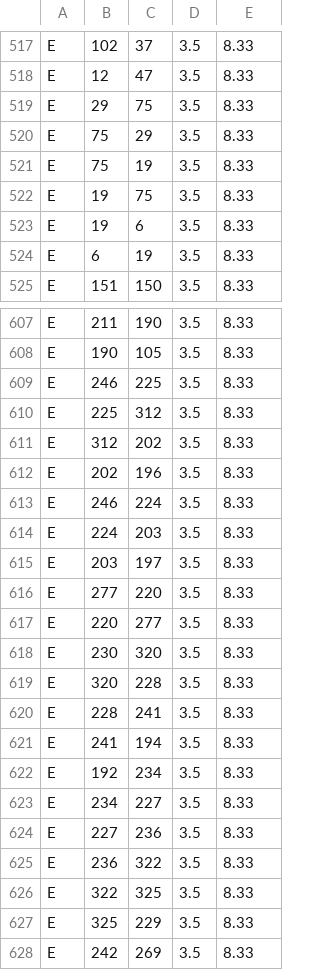
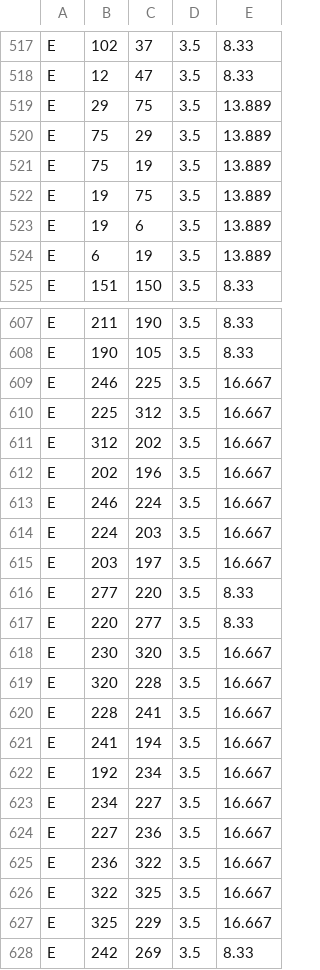
Before and after one commit to v36372/traffic, a CSV file: data/hcm.csv, drawn as a sheet; only a part is shown, gaps mark what is left out; the diff covers the shown part only.

```diff
--- a/data/hcm.csv
+++ b/data/hcm.csv
@@ -518,8 +518,8 @@ E,102,37,3.5,8.33
 E,12,47,3.5,8.33
-E,29,75,3.5,8.33
-E,75,29,3.5,8.33
-E,75,19,3.5,8.33
-E,19,75,3.5,8.33
-E,19,6,3.5,8.33
-E,6,19,3.5,8.33
+E,29,75,3.5,13.889
+E,75,29,3.5,13.889
+E,75,19,3.5,13.889
+E,19,75,3.5,13.889
+E,19,6,3.5,13.889
+E,6,19,3.5,13.889
 E,151,150,3.5,8.33
@@ -608,21 +608,21 @@ E,211,190,3.5,8.33
 E,190,105,3.5,8.33
-E,246,225,3.5,8.33
-E,225,312,3.5,8.33
-E,312,202,3.5,8.33
-E,202,196,3.5,8.33
-E,246,224,3.5,8.33
-E,224,203,3.5,8.33
-E,203,197,3.5,8.33
+E,246,225,3.5,16.667
+E,225,312,3.5,16.667
+E,312,202,3.5,16.667
+E,202,196,3.5,16.667
+E,246,224,3.5,16.667
+E,224,203,3.5,16.667
+E,203,197,3.5,16.667
 E,277,220,3.5,8.33
 E,220,277,3.5,8.33
-E,230,320,3.5,8.33
-E,320,228,3.5,8.33
-E,228,241,3.5,8.33
-E,241,194,3.5,8.33
-E,192,234,3.5,8.33
-E,234,227,3.5,8.33
-E,227,236,3.5,8.33
-E,236,322,3.5,8.33
-E,322,325,3.5,8.33
-E,325,229,3.5,8.33
+E,230,320,3.5,16.667
+E,320,228,3.5,16.667
+E,228,241,3.5,16.667
+E,241,194,3.5,16.667
+E,192,234,3.5,16.667
+E,234,227,3.5,16.667
+E,227,236,3.5,16.667
+E,236,322,3.5,16.667
+E,322,325,3.5,16.667
+E,325,229,3.5,16.667
 E,242,269,3.5,8.33
```
Also changed, not shown: 77 edited cells elsewhere in this file, 41 other files.
